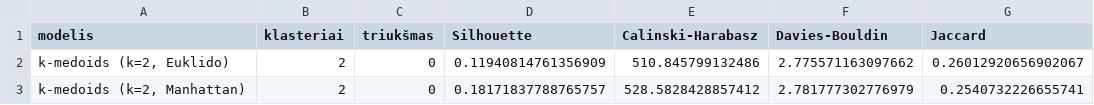
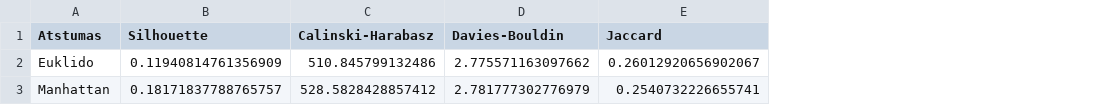
Before and after one commit to proxjega/ml3, a CSV file: exports/klasterizavimas_pradineje_erdveje/kmedoids_k2_matai.csv, drawn as a sheet; only a part is shown; removed rows and columns are numbered as before the commit, all else as after; the diff names each change by its address in the sheet, - before the commit and + after, or states it on an @@ line.

```diff
--- a/exports/klasterizavimas_pradineje_erdveje/kmedoids_k2_matai.csv
+++ b/exports/klasterizavimas_pradineje_erdveje/kmedoids_k2_matai.csv
-column A (modelis), rows 2-3: k-medoids (k=2, Euklido) | k-medoids (k=2, Manhattan)
-column B (klasteriai), rows 2-3: 2 | 2
-column C (triukšmas), rows 2-3: 0 | 0
+column A (Atstumas), rows 2-3: Euklido | Manhattan
```
Also changed, not shown: exports/klasterizavimas_sumazintoje_erdveje/kmedoids_k2_pca_d12_matai.csv, exports/klasterizavimas_sumazintoje_erdveje/kmedoids_k2_pca_d2_matai.csv, 4 other files.
